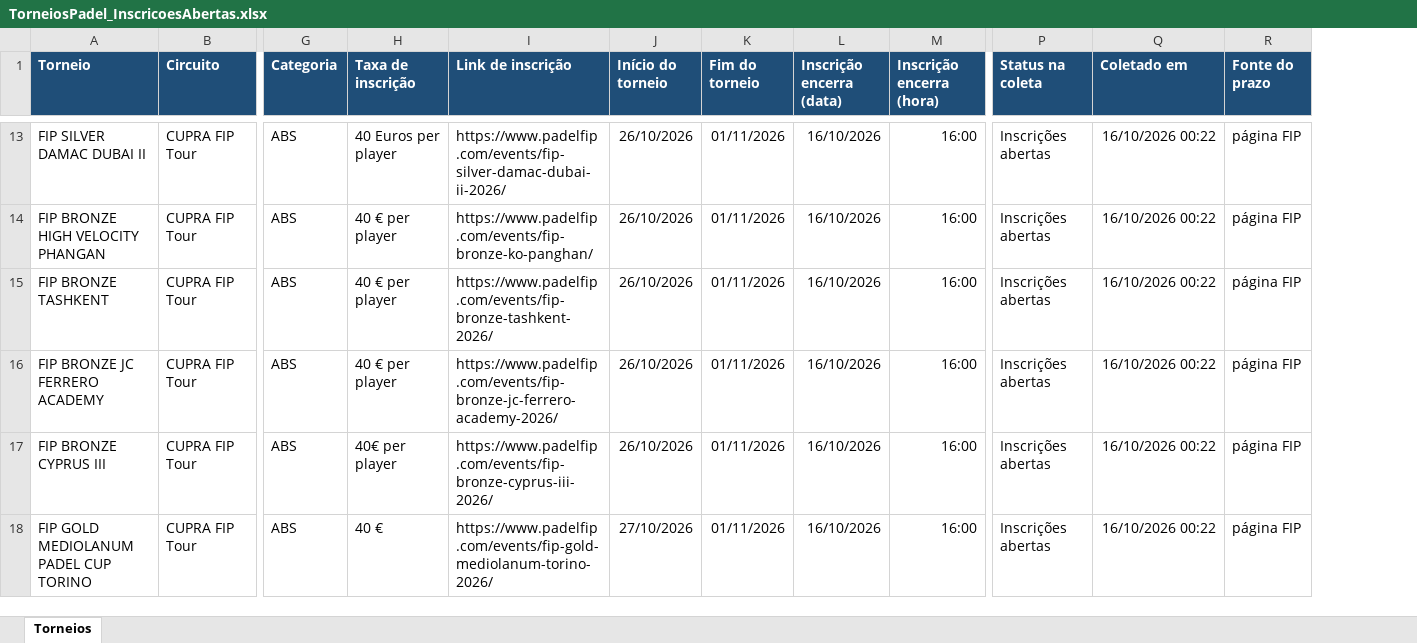
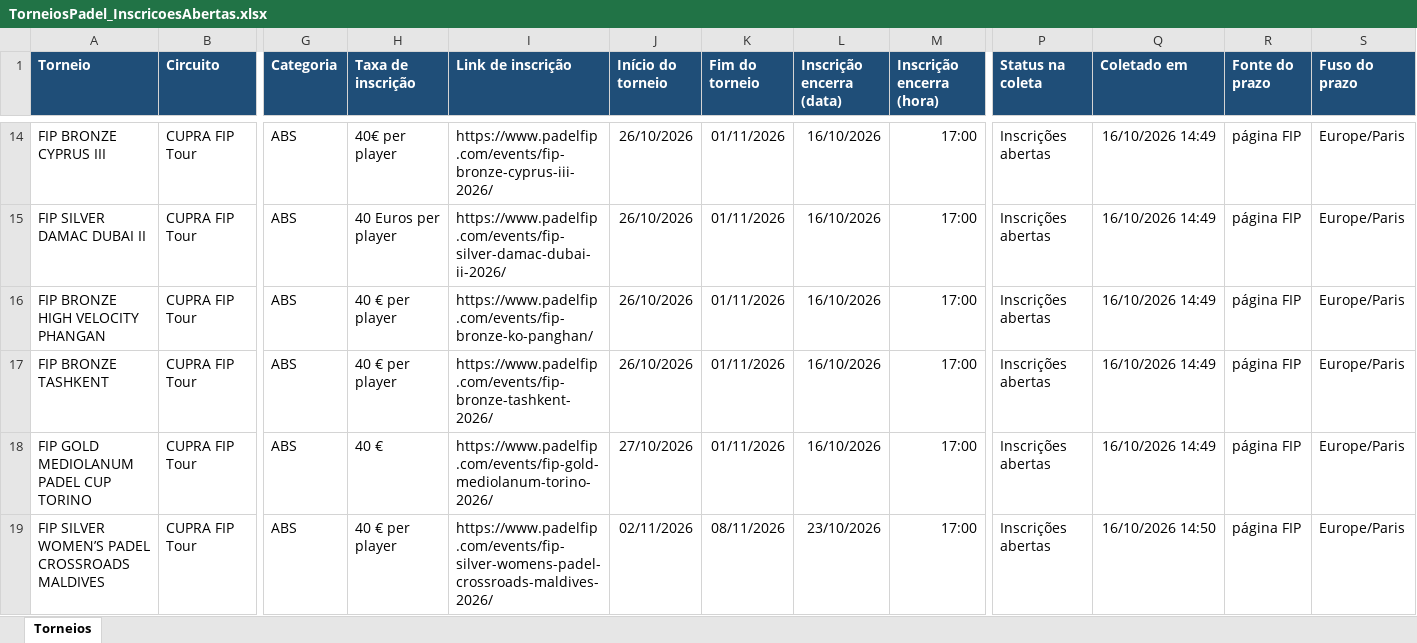
Before and after one commit to marceloribeiro1711/PSC_PRO, an Excel workbook: TorneiosPadel_InscricoesAbertas.xlsx, sheet Torneios, drawn as a sheet; only a part is shown, gaps mark what is left out; values as stored, in another font and other column widths than the file's, no borders; removed rows and columns are numbered as before the commit, all else as after; rows hold the shown columns only; the diff covers the shown part only; the diff names each change by its address in the sheet, - before the commit and + after, or states it on an @@ line.

```diff
--- a/TorneiosPadel_InscricoesAbertas.xlsx (sheet Torneios)
+++ b/TorneiosPadel_InscricoesAbertas.xlsx (sheet Torneios)
+column S (Fuso do prazo), rows 15-18: all Europe/Paris
+row 14: FIP BRONZE CYPRUS III | CUPRA FIP Tour | ABS | 40€ per player | https://www.padelfip.com/events/fip-bronze-cyprus-iii-2026/ | 26/10/2026 | 01/11/2026 | 16/10/2026 | 17:00 | Inscrições abertas | 16/10/2026 14:49 | página FIP | Europe/Paris
-M15:M17 (Inscrição encerra (hora)): 16:00
+M15:M17 (Inscrição encerra (hora)): 17:00
-Q15:Q17 (Coletado em): 16/10/2026 00:22
+Q15:Q17 (Coletado em): 16/10/2026 14:49
-row 16: FIP BRONZE JC FERRERO ACADEMY | CUPRA FIP Tour | ABS | 40 € per player | https://www.padelfip.com/events/fip-bronze-jc-ferrero-academy-2026/ | 26/10/2026 | 01/11/2026 | 16/10/2026 | 16:00 | Inscrições abertas | 16/10/2026 00:22 | página FIP
-row 17: FIP BRONZE CYPRUS III | CUPRA FIP Tour | ABS | 40€ per player | https://www.padelfip.com/events/fip-bronze-cyprus-iii-2026/ | 26/10/2026 | 01/11/2026 | 16/10/2026 | 16:00 | Inscrições abertas | 16/10/2026 00:22 | página FIP
-M18 (Inscrição encerra (hora)): 16:00
+M18 (Inscrição encerra (hora)): 17:00
-Q18 (Coletado em): 16/10/2026 00:22
+Q18 (Coletado em): 16/10/2026 14:49
+row 19: FIP SILVER WOMEN’S PADEL CROSSROADS MALDIVES | CUPRA FIP Tour | ABS | 40 € per player | https://www.padelfip.com/events/fip-silver-womens-padel-crossroads-maldives-2026/ | 02/11/2026 | 08/11/2026 | 23/10/2026 | 17:00 | Inscrições abertas | 16/10/2026 14:50 | página FIP | Europe/Paris
```
Also changed, not shown: 7 added rows, 7 removed rows and 56 edited cells elsewhere in this sheet, 1 other file.
